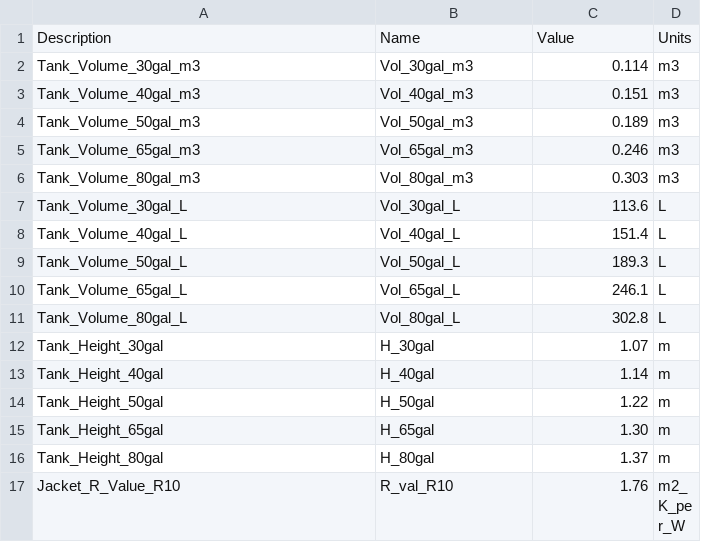
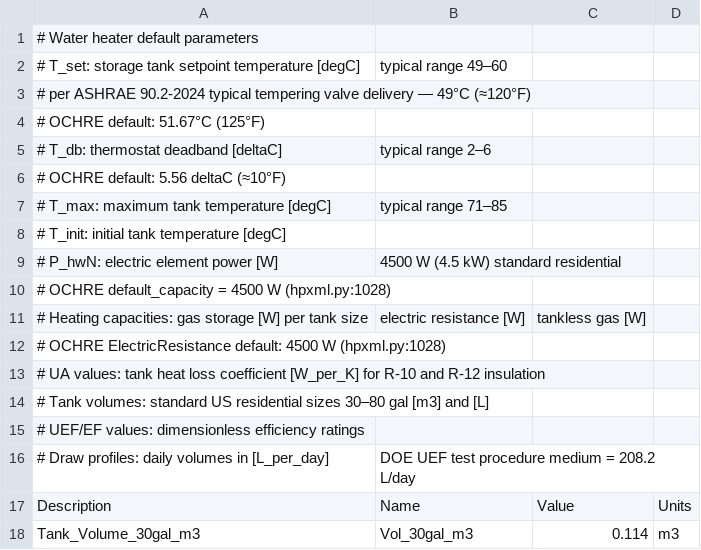
Before and after one commit to AZX-PBC-OSS/HARES, a CSV file: defaults/water_heating/default_paramters.csv, drawn as a sheet; only a part is shown; the shorter side is filled out with more unchanged rows; the diff covers the shown part only.

```diff
--- a/defaults/water_heating/default_paramters.csv
+++ b/defaults/water_heating/default_paramters.csv
@@ -1 +1,17 @@
+# Water heater default parameters
+# T_set: storage tank setpoint temperature [degC], typical range 49–60
+#   per ASHRAE 90.2-2024 typical tempering valve delivery — 49°C (≈120°F)
+#   OCHRE default: 51.67°C (125°F)
+# T_db: thermostat deadband [deltaC], typical range 2–6
+#   OCHRE default: 5.56 deltaC (≈10°F)
+# T_max: maximum tank temperature [degC], typical range 71–85
+# T_init: initial tank temperature [degC]
+# P_hwN: electric element power [W], 4500 W (4.5 kW) standard residential
+#   OCHRE default_capacity = 4500 W (hpxml.py:1028)
+# Heating capacities: gas storage [W] per tank size, electric resistance [W], tankless gas [W]
+#   OCHRE ElectricResistance default: 4500 W (hpxml.py:1028)
+# UA values: tank heat loss coefficient [W_per_K] for R-10 and R-12 insulation
+# Tank volumes: standard US residential sizes 30–80 gal [m3] and [L]
+# UEF/EF values: dimensionless efficiency ratings
+# Draw profiles: daily volumes in [L_per_day], DOE UEF test procedure medium = 208.2 L/day
 Description,Name,Value,Units
```
Also changed, not shown: 22 edited cells elsewhere in this file, 1 other file.
